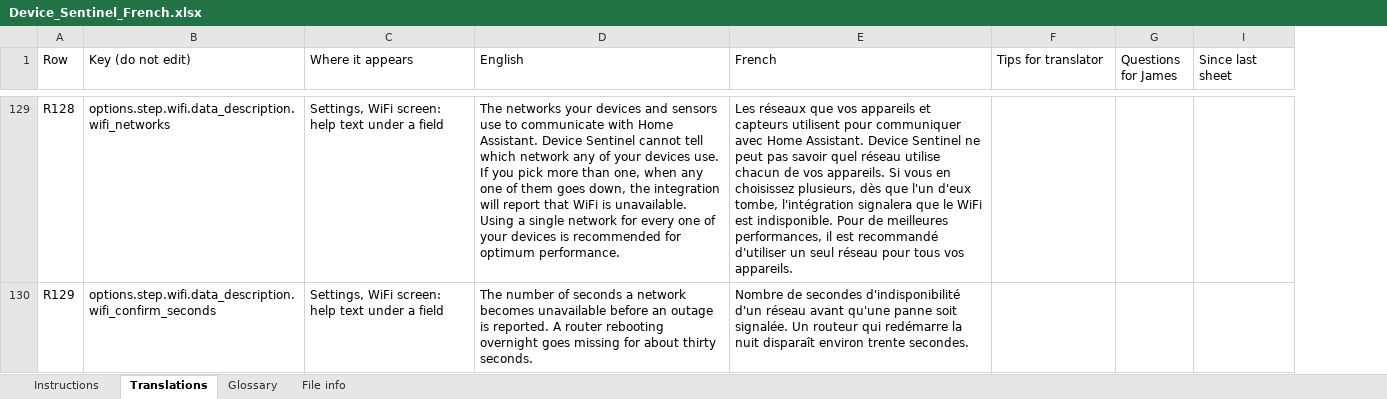
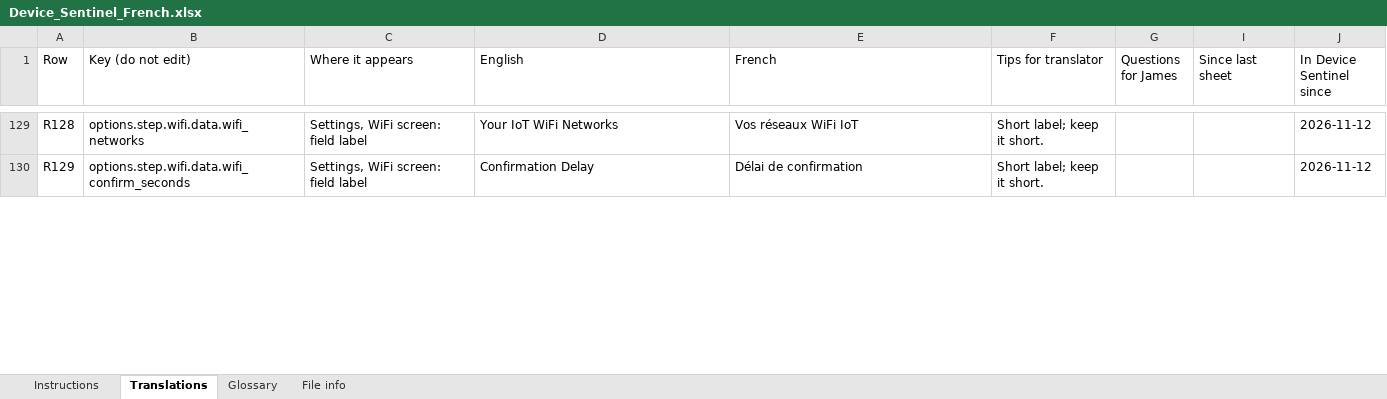
Before and after one commit to TheThinkingHome/device_sentinel, an Excel workbook: docs/translations/Device_Sentinel_French.xlsx, sheet Translations, drawn as a sheet; only a part is shown, gaps mark what is left out; values as stored, in another font and other column widths than the file's, no cell formats; the diff covers the shown part only; the diff names each change by its address in the sheet, - before the commit and + after, or states it on an @@ line.

```diff
--- a/docs/translations/Device_Sentinel_French.xlsx (sheet Translations)
+++ b/docs/translations/Device_Sentinel_French.xlsx (sheet Translations)
+column J (In Device Sentinel since), rows 129-130: 2026-11-12 | 2026-11-12
-B129 (Key (do not edit)): options.step.wifi.data_description.wifi_networks
+B129 (Key (do not edit)): options.step.wifi.data.wifi_networks
-C129:C130 (Where it appears): Settings, WiFi screen: help text under a field
+C129:C130 (Where it appears): Settings, WiFi screen: field label
-D129 (English): The networks your devices and sensors use to communicate with Home Assistant. Device Sentinel cannot tell which network any of your devices use. If you pick more than one, when any one of them goes down, the integration will report that WiFi is unavailable. Using a single network for every one of your devices is recommended for optimum performance.
+D129 (English): Your IoT WiFi Networks
-E129 (French): Les réseaux que vos appareils et capteurs utilisent pour communiquer avec Home Assistant. Device Sentinel ne peut pas savoir quel réseau utilise chacun de vos appareils. Si vous en choisissez plusieurs, dès que l'un d'eux tombe, l'intégration signalera que le WiFi est indisponible. Pour de meilleures performances, il est recommandé d'utiliser un seul réseau pour tous vos appareils.
+E129 (French): Vos réseaux WiFi IoT
-F129:F130 (Tips for translator): (empty)
+F129:F130 (Tips for translator): Short label; keep it short.
-B130 (Key (do not edit)): options.step.wifi.data_description.wifi_confirm_seconds
+B130 (Key (do not edit)): options.step.wifi.data.wifi_confirm_seconds
-D130 (English): The number of seconds a network becomes unavailable before an outage is reported. A router rebooting overnight goes missing for about thirty seconds.
+D130 (English): Confirmation Delay
-E130 (French): Nombre de secondes d'indisponibilité d'un réseau avant qu'une panne soit signalée. Un routeur qui redémarre la nuit disparaît environ trente secondes.
+E130 (French): Délai de confirmation
```
Also changed, not shown: 2 added rows and 271 edited cells elsewhere in this sheet, sheet File info, sheet Instructions, cell formats, hidden cells, docs/translations/Device_Sentinel_Spanish.xlsx.
